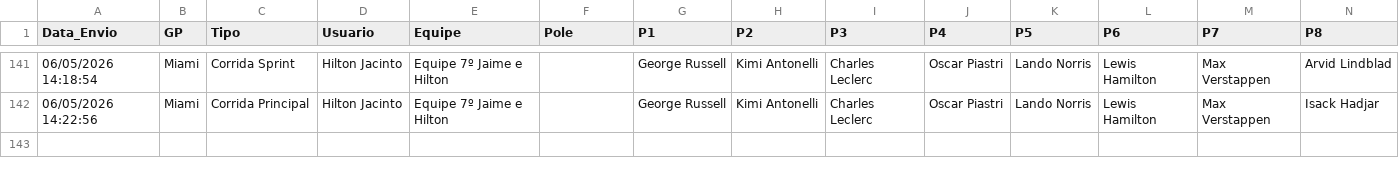
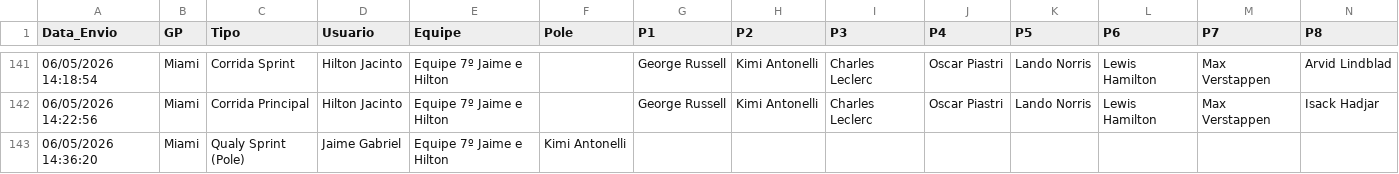
Before and after one commit to Brands14/bolao-f1-2026, a CSV file: palpites_permanentes_2026.csv, drawn as a sheet; only a part is shown, gaps mark what is left out; rows hold the shown columns only; the diff names each change by its address in the sheet, - before the commit and + after, or states it on an @@ line.

Commit message:
Novo palpite: Jaime Gabriel

```diff
--- a/palpites_permanentes_2026.csv
+++ b/palpites_permanentes_2026.csv
+row 143: 06/05/2026 14:36:20 | Miami | Qualy Sprint (Pole) | Jaime Gabriel | Equipe 7º Jaime e Hilton | Kimi Antonelli
```
